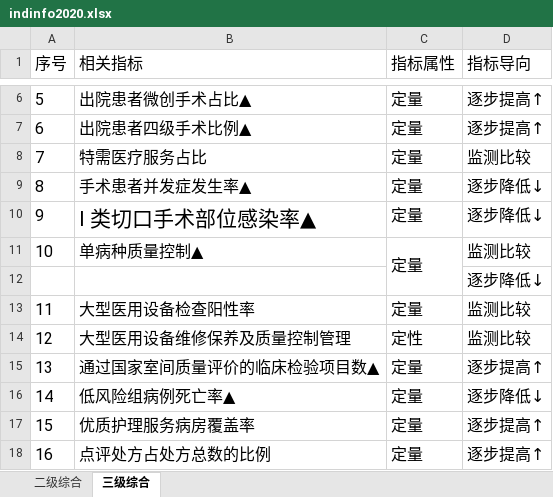
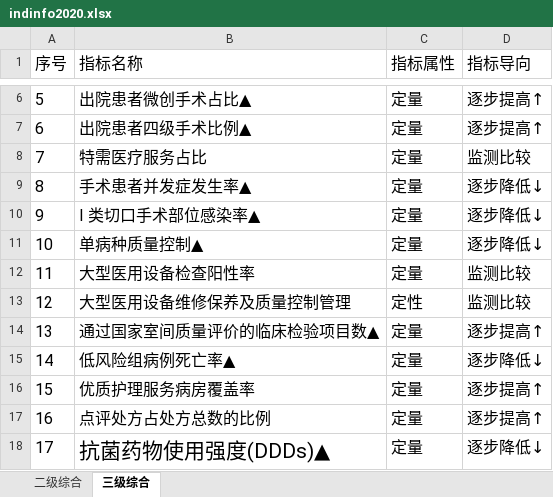
Before and after one commit to Tostig0916/hqcoffee, an Excel workbook: indinfo2020.xlsx, sheet 三级综合, drawn as a sheet; only a part is shown, gaps mark what is left out; the shorter side is filled out with more unchanged rows; values as stored, in another font and other column widths than the file's, no borders; the diff names each change by its address in the sheet, - before the commit and + after, or states it on an @@ line.

```diff
--- a/indinfo2020.xlsx (sheet 三级综合)
+++ b/indinfo2020.xlsx (sheet 三级综合)
-B1: 相关指标
+B1: 指标名称
@@ B10 text size: smaller @@
-C11:C12 merged
-D11 (指标导向): 监测比较
+D11 (指标导向): 逐步降低↓
-row 12:  |  |  | 逐步降低↓
```
Also changed, not shown: 3 other files.
